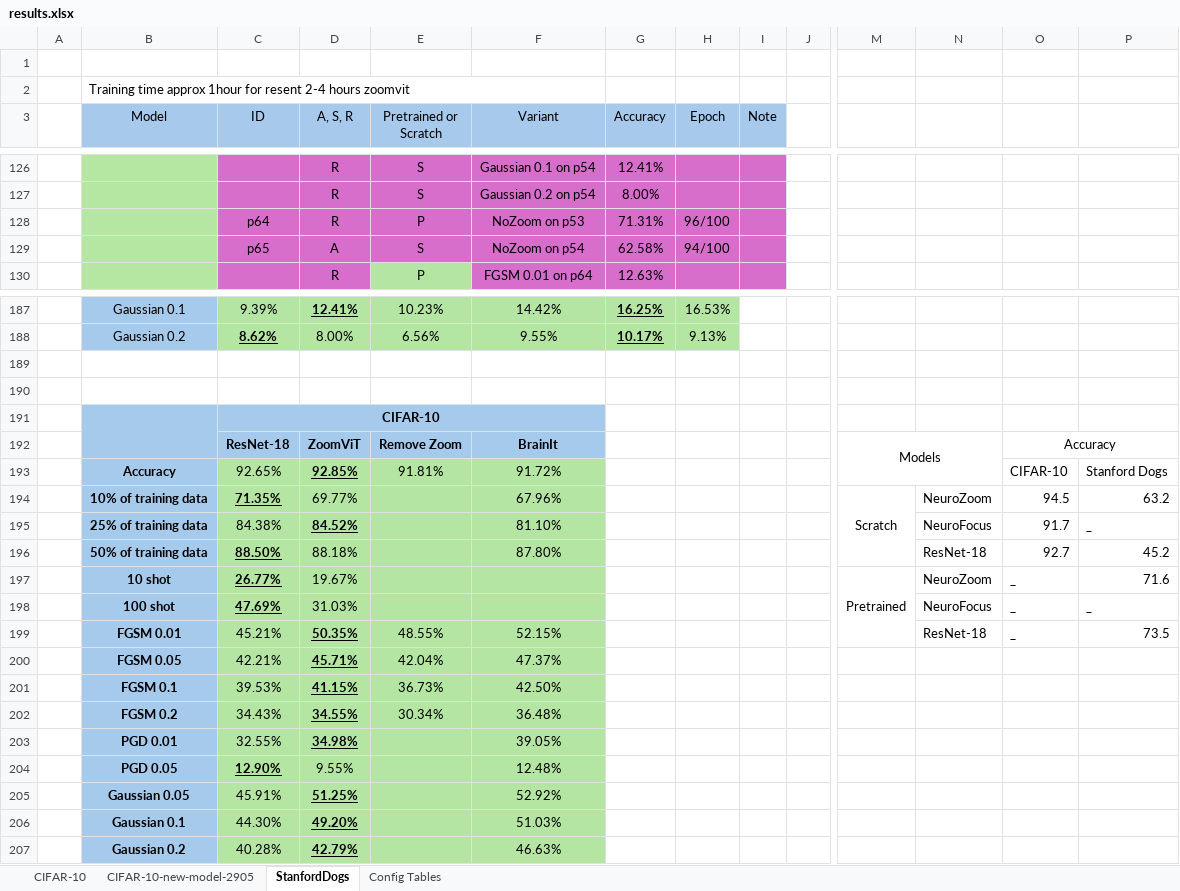
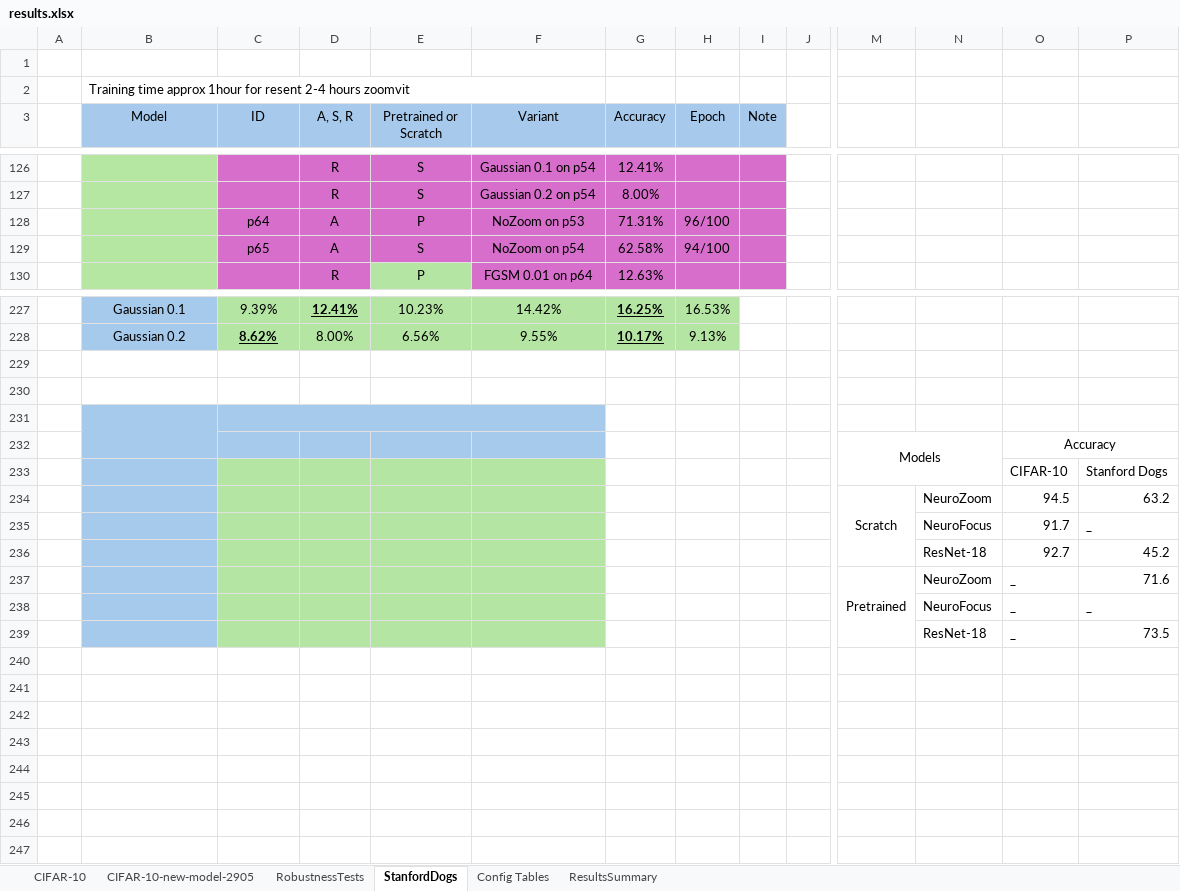
Before and after one commit to pran872/Brain-Network, an Excel workbook: results.xlsx, sheet StanfordDogs, drawn as a sheet; only a part is shown, gaps mark what is left out; values as stored, in another font and other column widths than the file's, no borders; conditional formats not drawn; removed rows and columns are numbered as before the commit, all else as after; rows hold the shown columns only; the diff covers the shown part only; the diff names each change by its address in the sheet, - before the commit and + after, or states it on an @@ line.

```diff
--- a/results.xlsx (sheet StanfordDogs)
+++ b/results.xlsx (sheet StanfordDogs)
+sheet tab: RobustnessTests
+sheet tab: ResultsSummary
-D128 (A, S, R): R
+D128 (A, S, R): A
-C231 (ID): CIFAR-10
+C231 (ID): (empty)
-row 192:  |  | ResNet-18 | ZoomViT | Remove Zoom | BrainIt |  |  |  |  | Models |  | Accuracy
-row 193:  | Accuracy | 92.65% | 92.85% | 91.81% | 91.72% |  |  |  |  |  |  | CIFAR-10 | Stanford Dogs
-row 194:  | 10% of training data | 71.35% | 69.77% |  | 67.96% |  |  |  |  | Scratch | NeuroZoom | 94.5 | 63.2
-row 195:  | 25% of training data | 84.38% | 84.52% |  | 81.10% |  |  |  |  |  | NeuroFocus | 91.7 | _
-row 196:  | 50% of training data | 88.50% | 88.18% |  | 87.80% |  |  |  |  |  | ResNet-18 | 92.7 | 45.2
+row 232:  |  |  |  |  |  |  |  |  |  | Models |  | Accuracy
+row 233:  |  |  |  |  |  |  |  |  |  |  |  | CIFAR-10 | Stanford Dogs
+row 234:  |  |  |  |  |  |  |  |  |  | Scratch | NeuroZoom | 94.5 | 63.2
+row 235:  |  |  |  |  |  |  |  |  |  |  | NeuroFocus | 91.7 | _
+row 236:  |  |  |  |  |  |  |  |  |  |  | ResNet-18 | 92.7 | 45.2
-B237 (Model): 10 shot
+B237 (Model): (empty)
-C237 (ID): 26.77%
+C237 (ID): (empty)
-D237 (A, S, R): 19.67%
+D237 (A, S, R): (empty)
-B238 (Model): 100 shot
+B238 (Model): (empty)
-C238 (ID): 47.69%
+C238 (ID): (empty)
-D238 (A, S, R): 31.03%
+D238 (A, S, R): (empty)
-row 199:  | FGSM 0.01 | 45.21% | 50.35% | 48.55% | 52.15% |  |  |  |  |  | ResNet-18 | _ | 73.5
-row 200:  | FGSM 0.05 | 42.21% | 45.71% | 42.04% | 47.37%
-row 201:  | FGSM 0.1 | 39.53% | 41.15% | 36.73% | 42.50%
-row 202:  | FGSM 0.2 | 34.43% | 34.55% | 30.34% | 36.48%
-row 203:  | PGD 0.01 | 32.55% | 34.98% |  | 39.05%
-row 204:  | PGD 0.05 | 12.90% | 9.55% |  | 12.48%
-row 205:  | Gaussian 0.05 | 45.91% | 51.25% |  | 52.92%
-row 206:  | Gaussian 0.1 | 44.30% | 49.20% |  | 51.03%
-row 207:  | Gaussian 0.2 | 40.28% | 42.79% |  | 46.63%
+row 239:  |  |  |  |  |  |  |  |  |  |  | ResNet-18 | _ | 73.5
```
Also changed, not shown: 40 added rows, 24 edited cells and cell formats elsewhere in this sheet, sheet CIFAR-10-new-model-2905, sheet CIFAR-10, sheet Config Tables, charts or pictures, 5 other files.
